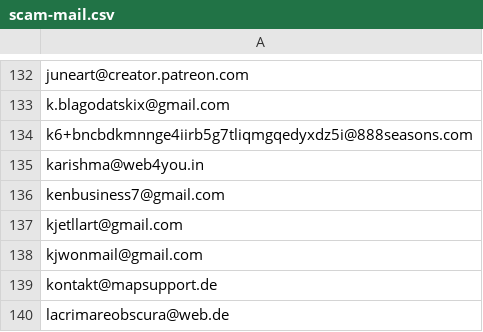
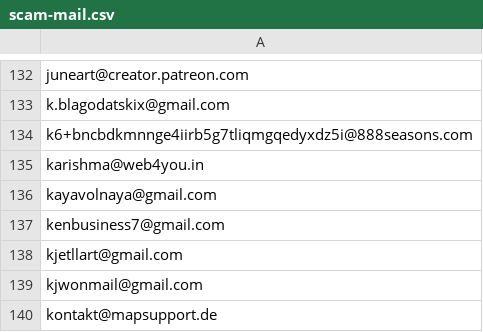
Before and after one commit to avidansternberg/project-blocklist, a CSV file: user_lists/scam-mail.csv, drawn as a sheet; only a part is shown, gaps mark what is left out; the shorter side is filled out with more unchanged rows.

Commit message:
Add scam

```diff
--- a/user_lists/scam-mail.csv
+++ b/user_lists/scam-mail.csv
@@ -135,2 +135,3 @@ k6+bncbdkmnnge4iirb5g7tliqmgqedyxdz5i@888seasons.com
 karishma@web4you.in
+kayavolnaya@gmail.com
 kenbusiness7@gmail.com
```
Also changed, not shown: domain_lists/scam.csv.
